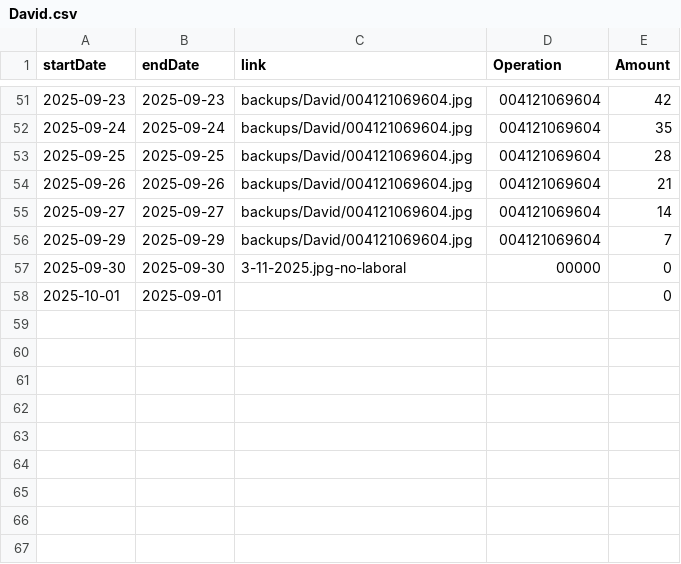
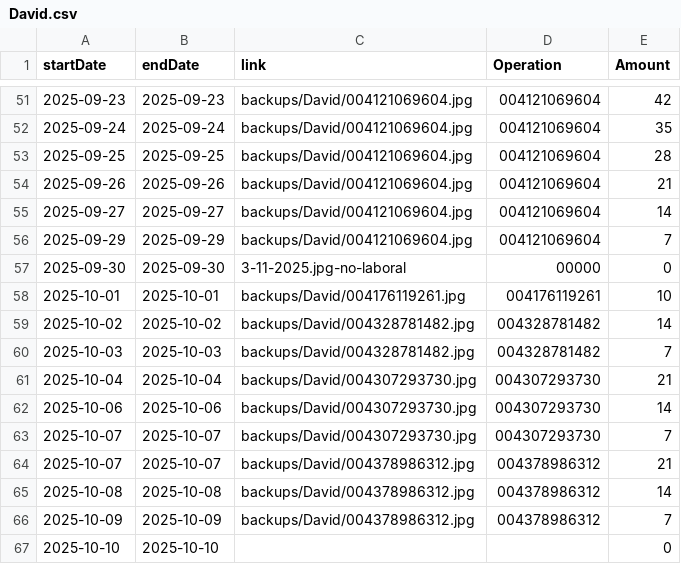
Before and after one commit to TheFenixfx/barbertrack, a CSV file: barbers/David.csv, drawn as a sheet; only a part is shown, gaps mark what is left out.

Commit message:
update payment records for Alejandro, David, and Genesis

```diff
--- a/barbers/David.csv
+++ b/barbers/David.csv
@@ -57,2 +57,11 @@ startDate,endDate,link,Operation,Amount
 2025-09-30,2025-09-30,3-11-2025.jpg-no-laboral,00000,0
-2025-10-01,2025-09-01,,,0
+2025-10-01,2025-10-01,backups/David/004176119261.jpg,004176119261,10
+2025-10-02,2025-10-02,backups/David/004328781482.jpg,004328781482,14
+2025-10-03,2025-10-03,backups/David/004328781482.jpg,004328781482,7
+2025-10-04,2025-10-04,backups/David/004307293730.jpg,004307293730,21
+2025-10-06,2025-10-06,backups/David/004307293730.jpg,004307293730,14
+2025-10-07,2025-10-07,backups/David/004307293730.jpg,004307293730,7
+2025-10-07,2025-10-07,backups/David/004378986312.jpg,004378986312,21
+2025-10-08,2025-10-08,backups/David/004378986312.jpg,004378986312,14
+2025-10-09,2025-10-09,backups/David/004378986312.jpg,004378986312,7
+2025-10-10,2025-10-10,,,0
```
Also changed, not shown: barbers/Alejandro.csv, barbers/Genesis.csv.
